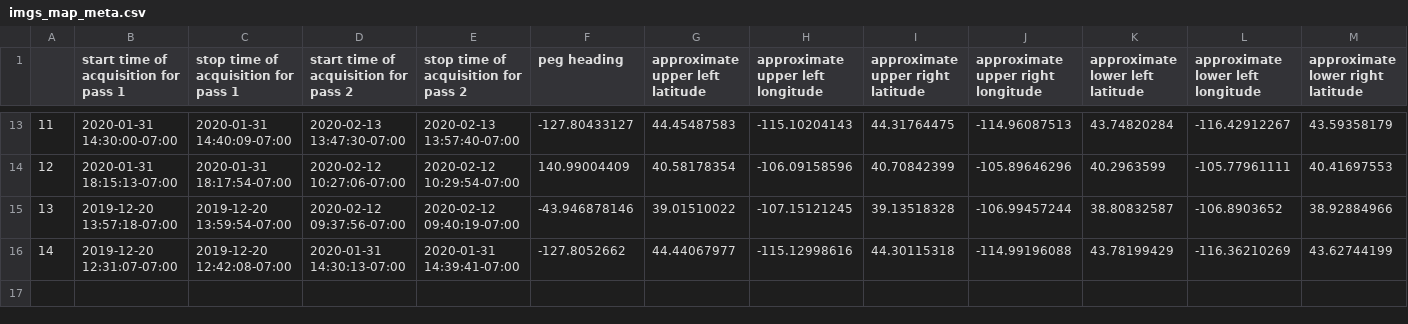
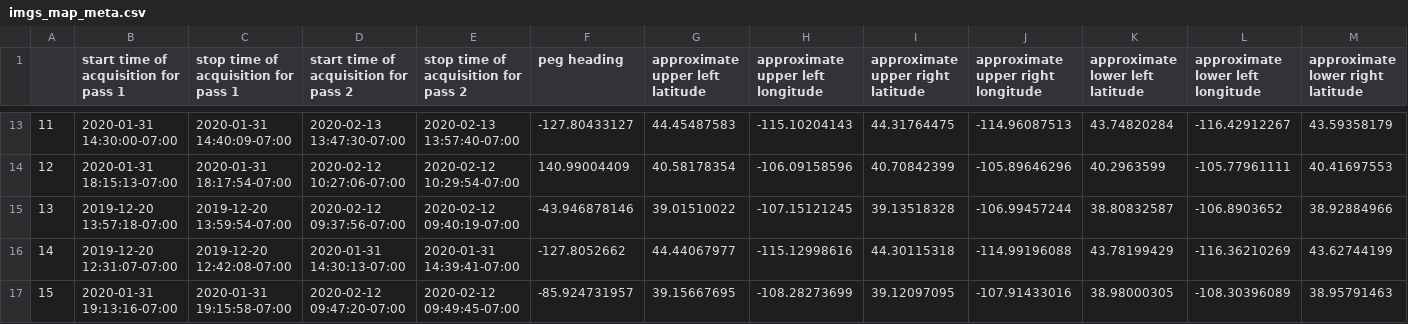
Before and after one commit to ZachHoppinen/uavsar, a CSV file: figures/proposal/imgs_map_meta.csv, drawn as a sheet; only a part is shown, gaps mark what is left out; rows hold the shown columns only; the diff names each change by its address in the sheet, - before the commit and + after, or states it on an @@ line.

```diff
--- a/figures/proposal/imgs_map_meta.csv
+++ b/figures/proposal/imgs_map_meta.csv
+row 17: 15 | 2020-01-31 19:13:16-07:00 | 2020-01-31 19:15:58-07:00 | 2020-02-12 09:47:20-07:00 | 2020-02-12 09:49:45-07:00 | -85.924731957 | 39.15667695 | -108.28273699 | 39.12097095 | -107.91433016 | 38.98000305 | -108.30396089 | 38.95791463
```
Also changed, not shown: 2 other files.
